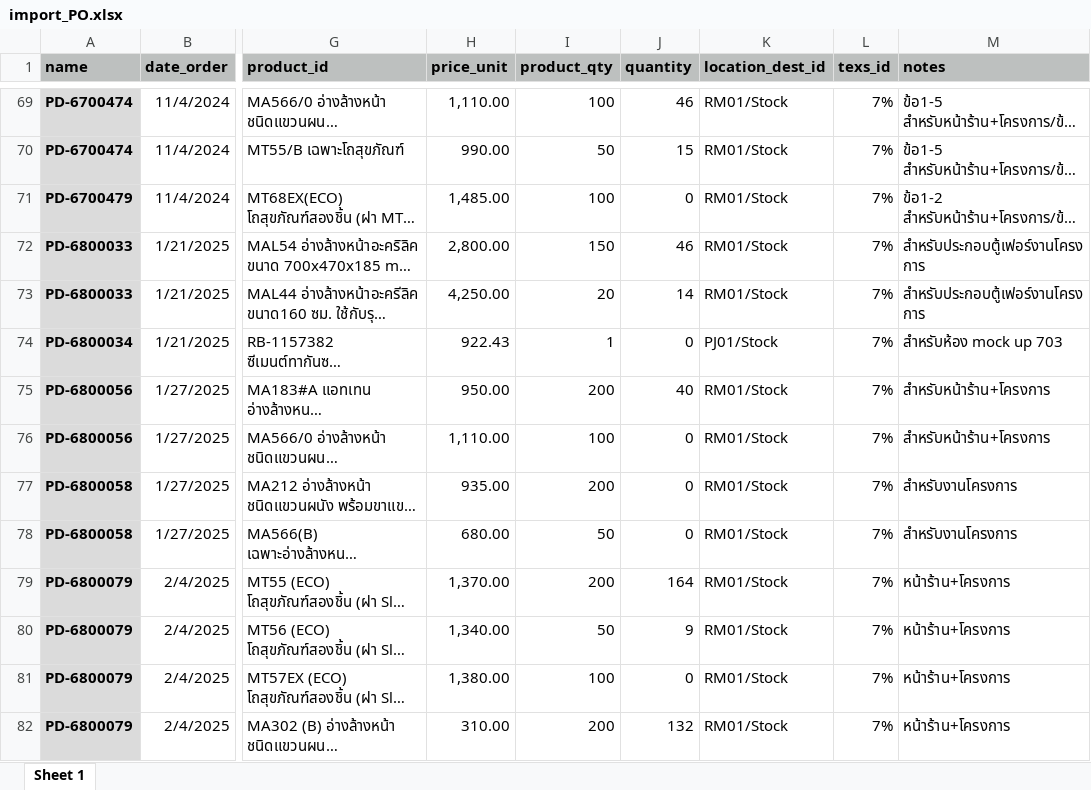
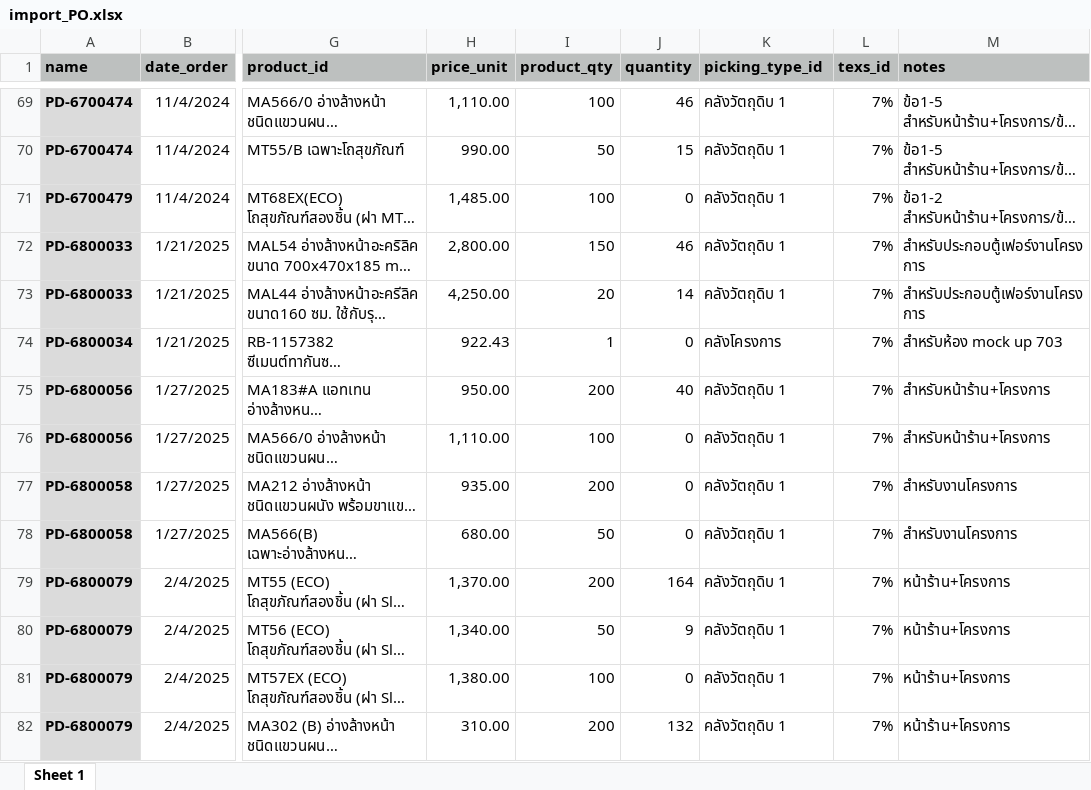
Before and after one commit to apcball/Project1, an Excel workbook: Data_file/import_PO.xlsx, sheet Sheet 1, drawn as a sheet; only a part is shown, gaps mark what is left out; long unchanged cells end in …; values as stored, in another font and other column widths than the file's, no borders; the diff covers the shown part only; the diff names each change by its address in the sheet, - before the commit and + after, or states it on an @@ line.

```diff
--- a/Data_file/import_PO.xlsx (sheet Sheet 1)
+++ b/Data_file/import_PO.xlsx (sheet Sheet 1)
-K1: location_dest_id
+K1: picking_type_id
-K69:K73 (picking_type_id): RM01/Stock
+K69:K73 (picking_type_id): คลังวัตถุดิบ 1
-K74 (picking_type_id): PJ01/Stock
+K74 (picking_type_id): คลังโครงการ
-K75:K82 (picking_type_id): RM01/Stock
+K75:K82 (picking_type_id): คลังวัตถุดิบ 1
```
Also changed, not shown: 153 edited cells elsewhere in this sheet, 3 other files.
